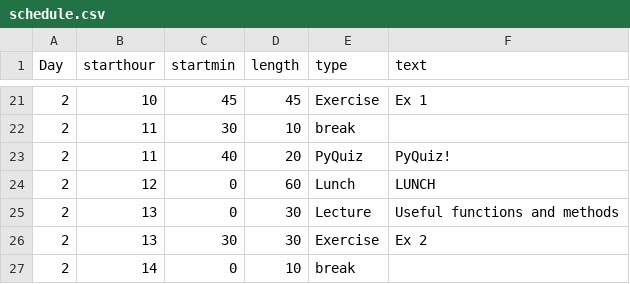
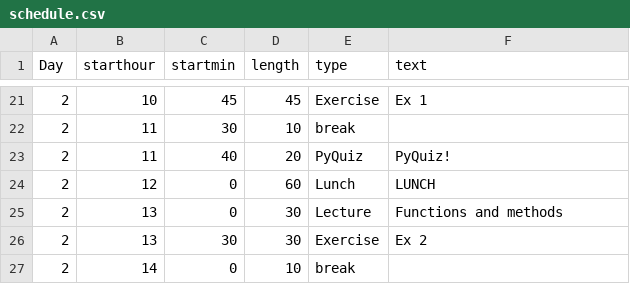
Before and after one commit to NBISweden/workshop-python, a CSV file: files/schedule.csv, drawn as a sheet; only a part is shown, gaps mark what is left out.

Commit message:
update schedule

```diff
--- a/files/schedule.csv
+++ b/files/schedule.csv
@@ -24,3 +24,3 @@ Day,starthour,startmin,length,type,text
 2,12,0,60,Lunch,LUNCH
-2,13,0,30,Lecture,Useful functions and methods
+2,13,0,30,Lecture,Functions and methods
 2,13,30,30,Exercise,Ex 2
```
Also changed, not shown: 1 other file.
